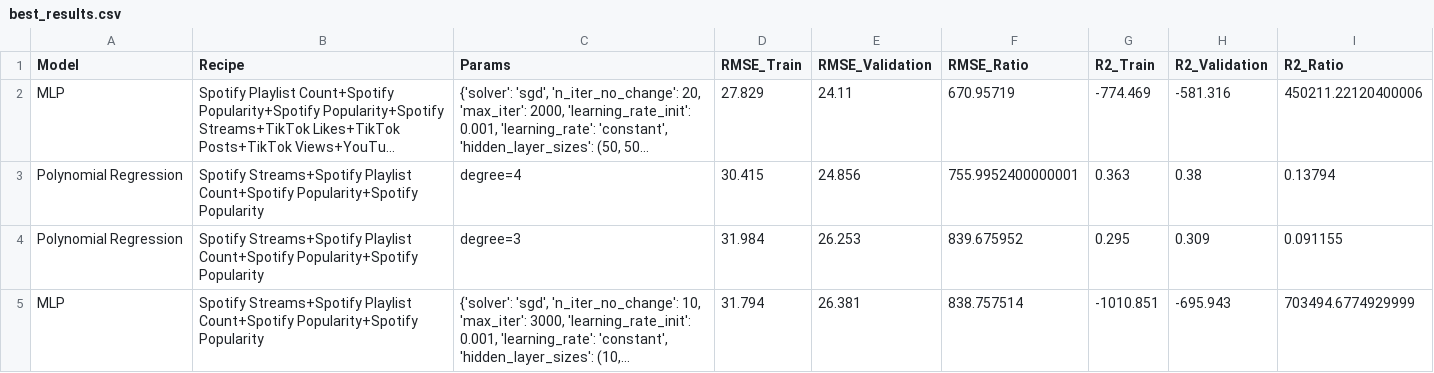
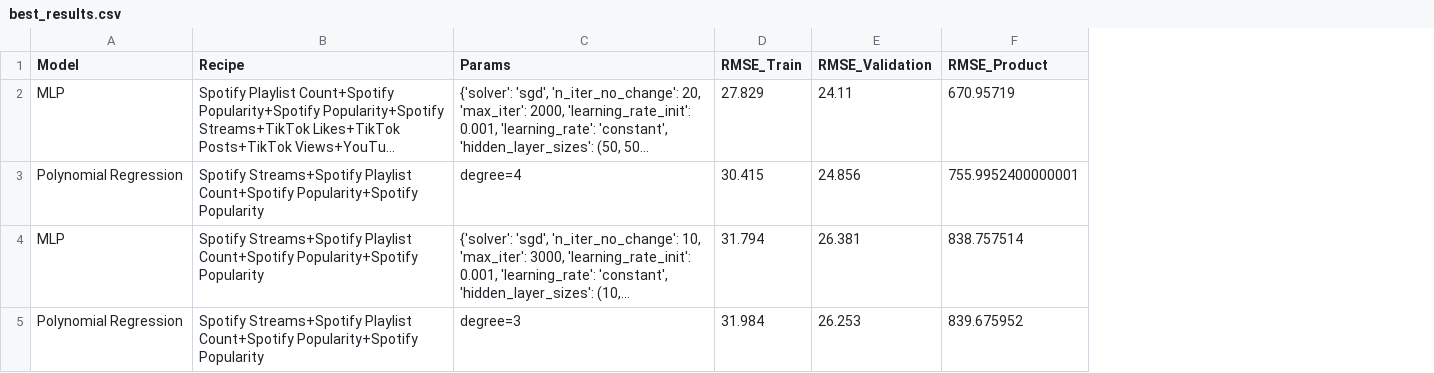
Before and after one commit to zacky111/PFML_Project, a CSV file: best_results.csv, drawn as a sheet; long unchanged cells end in …; removed rows and columns are numbered as before the commit, all else as after; the diff names each change by its address in the sheet, - before the commit and + after, or states it on an @@ line.

```diff
--- a/best_results.csv
+++ b/best_results.csv
-column G (R2_Train), rows 2-4: -774.469 | 0.363 | 0.295
-column H (R2_Validation), rows 2-4: -581.316 | 0.38 | 0.309
-column I (R2_Ratio), rows 2-4: 450211.22120400006 | 0.13794 | 0.091155
-F1: RMSE_Ratio
+F1: RMSE_Product
@@ row 5 moved to row 4: MLP @@
```
Also changed, not shown: best_models_per_recipe.csv, results.csv, 5 other files.
